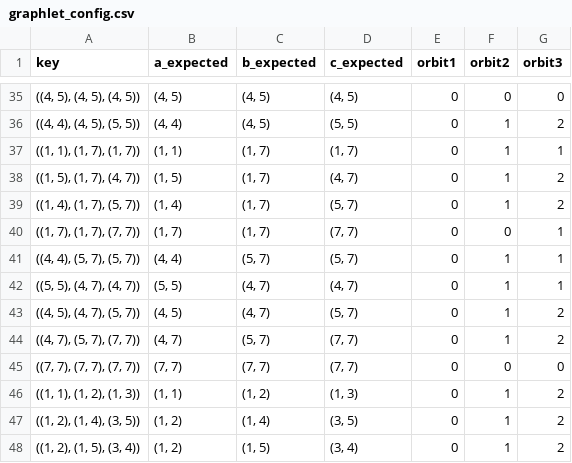
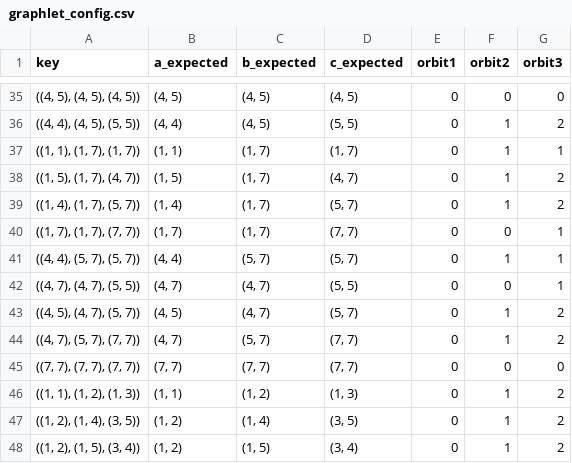
Before and after one commit to oliverfanderson/grphin, a CSV file: graphlet_config.csv, drawn as a sheet; only a part is shown, gaps mark what is left out.

```diff
--- a/graphlet_config.csv
+++ b/graphlet_config.csv
@@ -41,3 +41,3 @@ key,a_expected,b_expected,c_expected,orbit1,orbit2,orbit3
 "((4, 4), (5, 7), (5, 7))","(4, 4)","(5, 7)","(5, 7)",0,1,1
-"((5, 5), (4, 7), (4, 7))","(5, 5)","(4, 7)","(4, 7)",0,1,1
+"((4, 7), (4, 7), (5, 5))","(4, 7)","(4, 7)","(5, 5)",0,0,1
 "((4, 5), (4, 7), (5, 7))","(4, 5)","(4, 7)","(5, 7)",0,1,2
```
Also changed, not shown: data/oxidative_stress/txid224308/txid224308-stress-proteins.csv, data/oxidative_stress/txid559292/txid559292-stress-proteins.csv, 16 other files.
